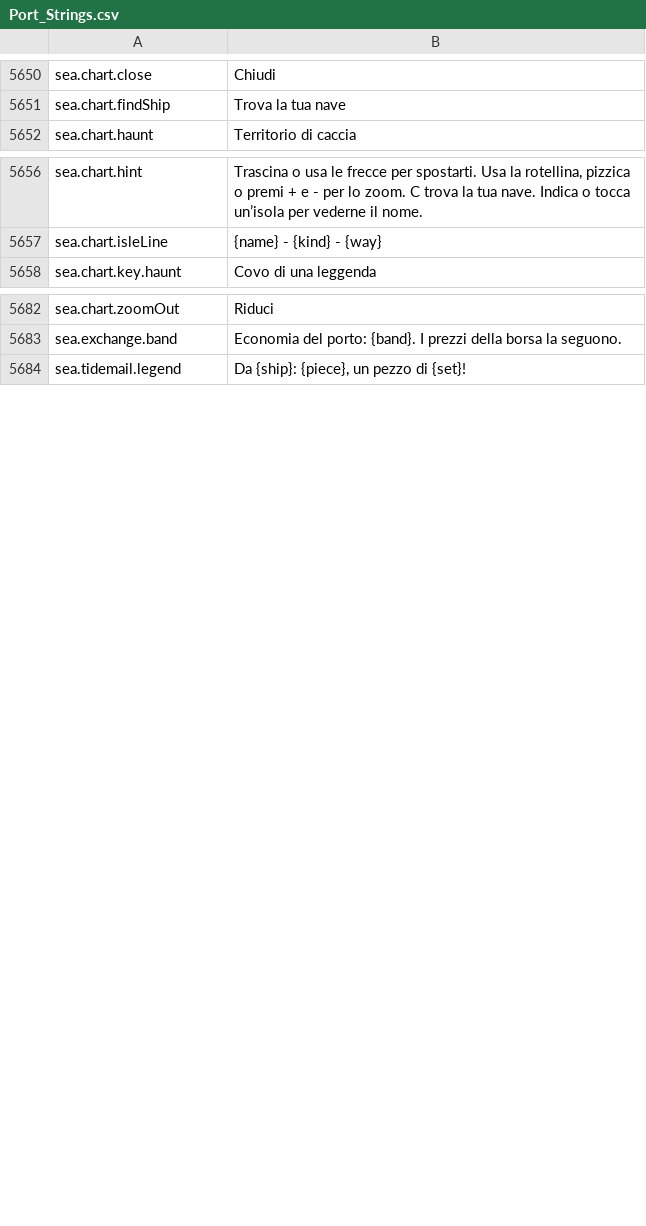
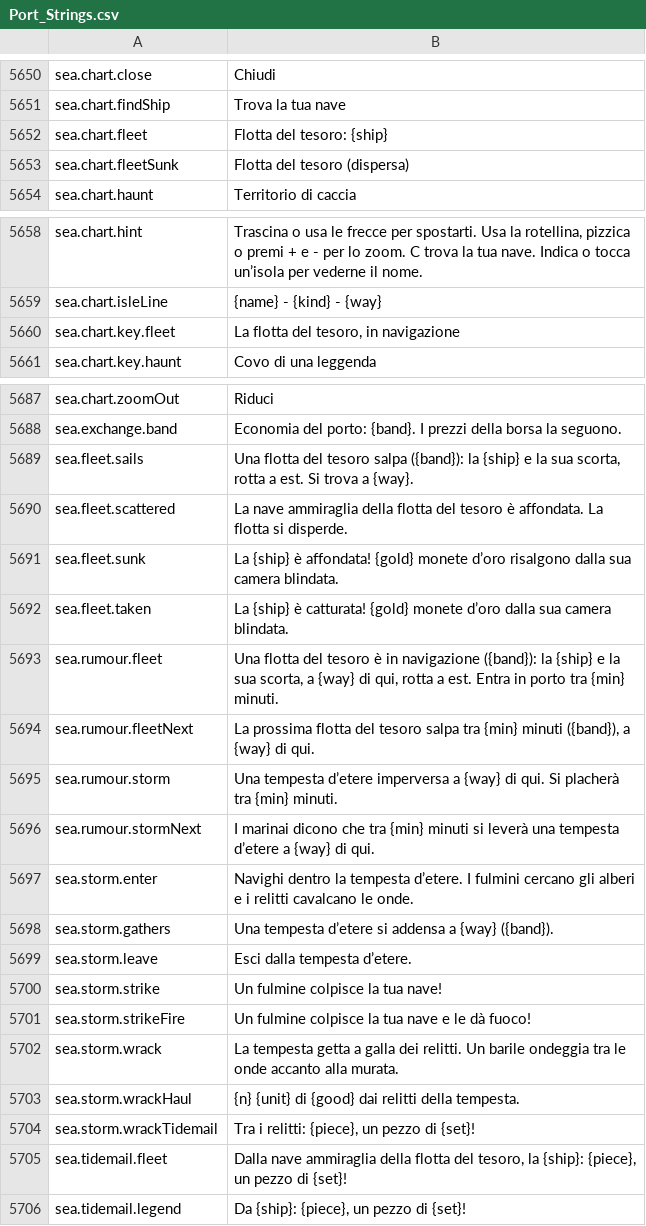
Before and after one commit to Hazerre/daggerfall-js-source, a CSV file: locales/it/Port_Strings.csv, drawn as a sheet; only a part is shown, gaps mark what is left out; the diff covers the shown part only; the diff names each change by its address in the sheet, - before the commit and + after, or states it on an @@ line.

```diff
--- a/locales/it/Port_Strings.csv
+++ b/locales/it/Port_Strings.csv
+row 5652: sea.chart.fleet | Flotta del tesoro: {ship}
+row 5653: sea.chart.fleetSunk | Flotta del tesoro (dispersa)
+row 5660: sea.chart.key.fleet | La flotta del tesoro, in navigazione
+row 5689: sea.fleet.sails | Una flotta del tesoro salpa ({band}): la {ship} e la sua scorta, rotta a est. Si trova a {way}.
+row 5690: sea.fleet.scattered | La nave ammiraglia della flotta del tesoro è affondata. La flotta si disperde.
+row 5691: sea.fleet.sunk | La {ship} è affondata! {gold} monete d’oro risalgono dalla sua camera blindata.
+row 5692: sea.fleet.taken | La {ship} è catturata! {gold} monete d’oro dalla sua camera blindata.
+row 5693: sea.rumour.fleet | Una flotta del tesoro è in navigazione ({band}): la {ship} e la sua scorta, a {way} di qui, rotta a est. Entra in porto tra {min} minuti.
+row 5694: sea.rumour.fleetNext | La prossima flotta del tesoro salpa tra {min} minuti ({band}), a {way} di qui.
+row 5695: sea.rumour.storm | Una tempesta d’etere imperversa a {way} di qui. Si placherà tra {min} minuti.
+row 5696: sea.rumour.stormNext | I marinai dicono che tra {min} minuti si leverà una tempesta d’etere a {way} di qui.
+row 5697: sea.storm.enter | Navighi dentro la tempesta d’etere. I fulmini cercano gli alberi e i relitti cavalcano le onde.
+row 5698: sea.storm.gathers | Una tempesta d’etere si addensa a {way} ({band}).
+row 5699: sea.storm.leave | Esci dalla tempesta d’etere.
+row 5700: sea.storm.strike | Un fulmine colpisce la tua nave!
+row 5701: sea.storm.strikeFire | Un fulmine colpisce la tua nave e le dà fuoco!
+row 5702: sea.storm.wrack | La tempesta getta a galla dei relitti. Un barile ondeggia tra le onde accanto alla murata.
+row 5703: sea.storm.wrackHaul | {n} {unit} di {good} dai relitti della tempesta.
+row 5704: sea.storm.wrackTidemail | Tra i relitti: {piece}, un pezzo di {set}!
+row 5705: sea.tidemail.fleet | Dalla nave ammiraglia della flotta del tesoro, la {ship}: {piece}, un pezzo di {set}!
```
Also changed, not shown: 2 added rows elsewhere in this file, locales/bg/Port_Strings.csv, locales/es/Port_Strings.csv, 55 other files.
